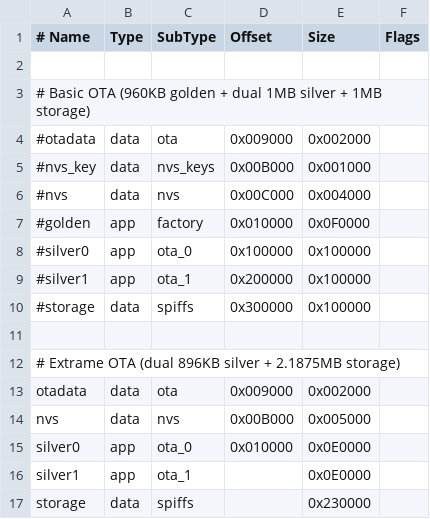
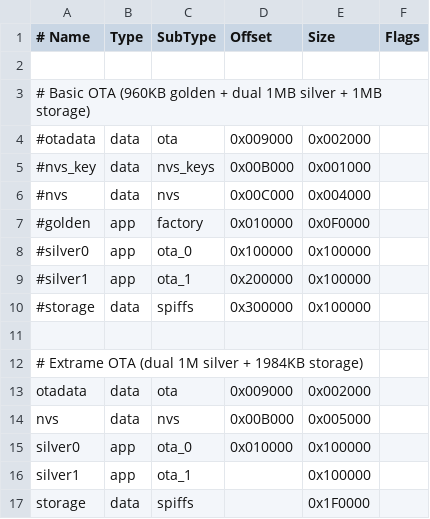
Before and after one commit to hankso/esp32, a CSV file: get-started/partitions.csv, drawn as a sheet.

```diff
--- a/get-started/partitions.csv
+++ b/get-started/partitions.csv
@@ -11,7 +11,7 @@
 
-# Extrame OTA (dual 896KB silver + 2.1875MB storage)
+# Extrame OTA (dual 1M silver + 1984KB storage)
 otadata,    data,   ota,        0x009000,   0x002000,
 nvs,        data,   nvs,        0x00B000,   0x005000,
-silver0,    app,    ota_0,      0x010000,   0x0E0000,
-silver1,    app,    ota_1,      ,           0x0E0000,
-storage,    data,   spiffs,     ,           0x230000,
+silver0,    app,    ota_0,      0x010000,   0x100000,
+silver1,    app,    ota_1,      ,           0x100000,
+storage,    data,   spiffs,     ,           0x1F0000,
```
Also changed, not shown: get-started/nvs_flash.csv, 10 other files.
